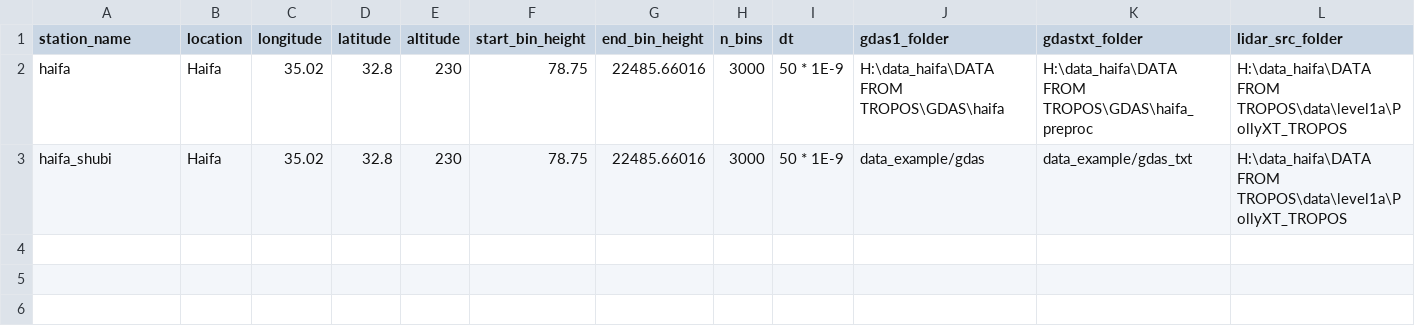
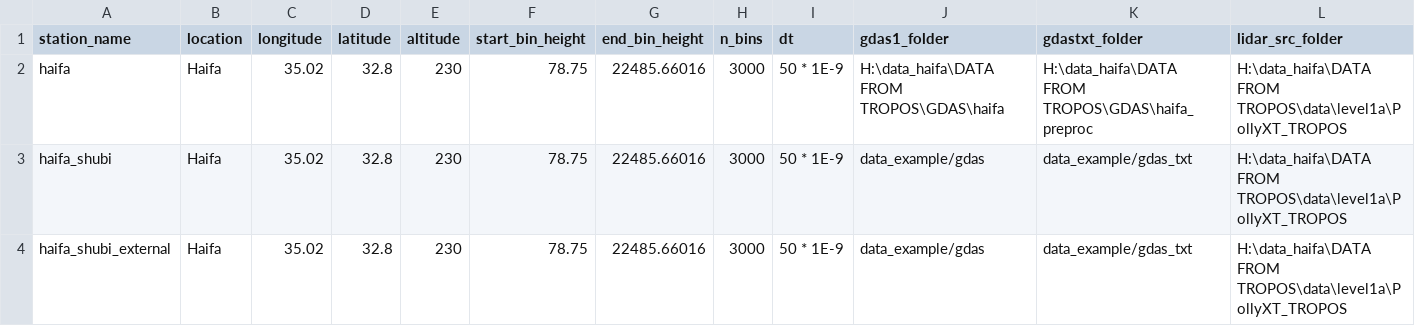
Before and after one commit to Addalin/pyALiDAn, a CSV file: data/stations.csv, drawn as a sheet; only a part is shown; rows hold the shown columns only; the diff names each change by its address in the sheet, - before the commit and + after, or states it on an @@ line.

```diff
--- a/data/stations.csv
+++ b/data/stations.csv
+row 4: haifa_shubi_external | Haifa | 35.02 | 32.8 | 230 | 78.75 | 22485.66016 | 3000 | 50 * 1E-9 | data_example/gdas | data_example/gdas_txt | H:\data_haifa\DATA FROM TROPOS\data\level1a\PollyXT_TROPOS
```
Also changed, not shown: 1 other file.
